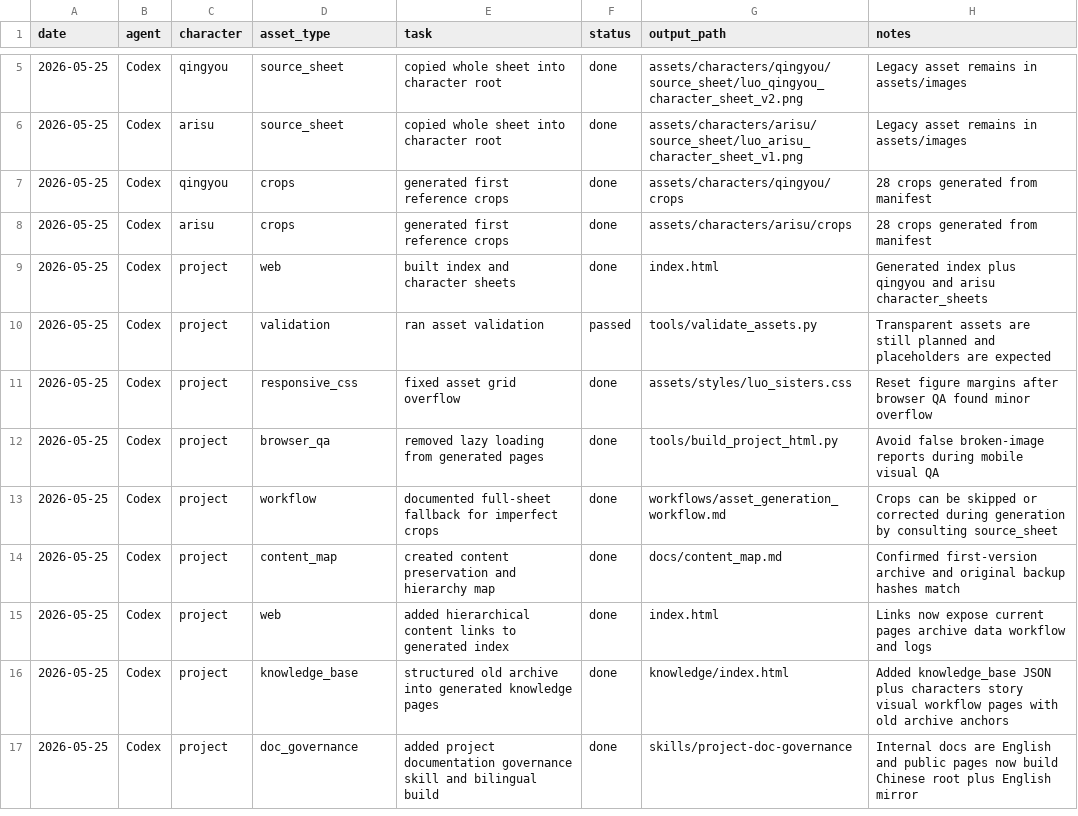
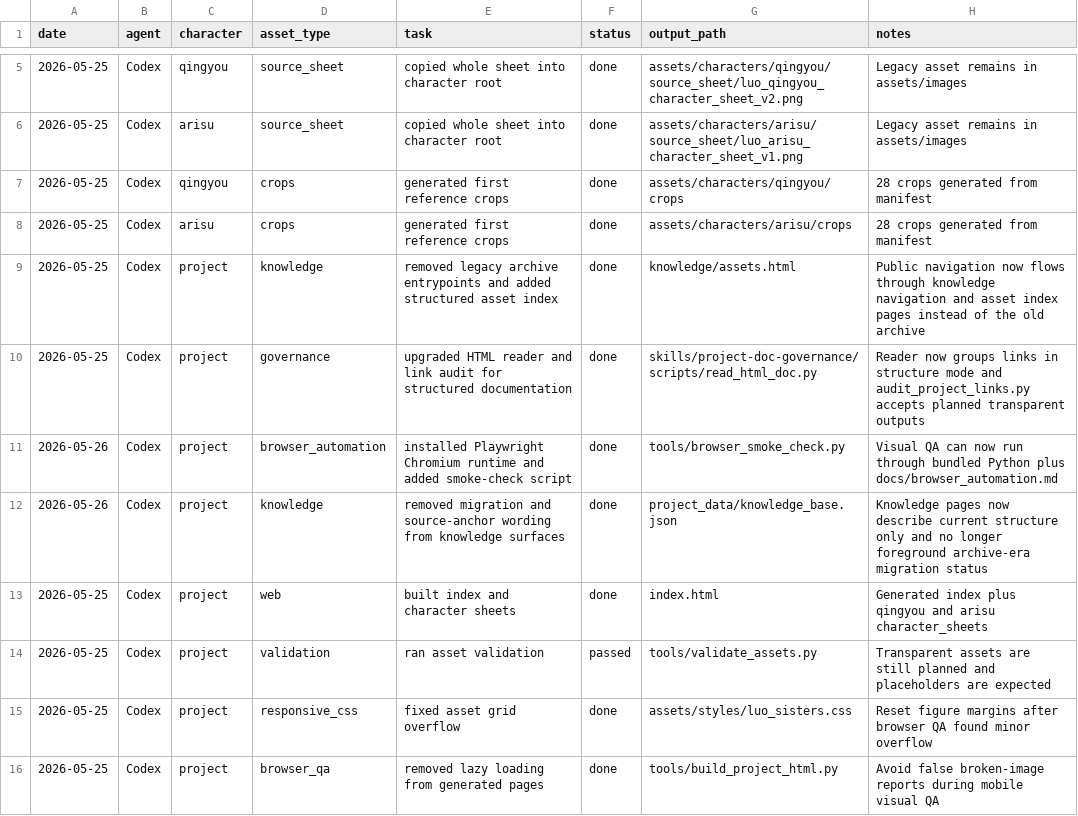
Before and after one commit to YinzhuCheng/luo-sisters-project, a CSV file: logs/progress_updates.csv, drawn as a sheet; only a part is shown, gaps mark what is left out; the shorter side is filled out with more unchanged rows.

```diff
--- a/logs/progress_updates.csv
+++ b/logs/progress_updates.csv
@@ -8,2 +8,6 @@ date,agent,character,asset_type,task,status,output_path,notes
 2026-05-25,Codex,arisu,crops,generated first reference crops,done,assets/characters/arisu/crops,28 crops generated from manifest
+2026-05-25,Codex,project,knowledge,removed legacy archive entrypoints and added structured asset index,done,knowledge/assets.html,Public navigation now flows through knowledge navigation and asset index pages instead of the old archive
+2026-05-25,Codex,project,governance,upgraded HTML reader and link audit for structured documentation,done,skills/project-doc-governance/scripts/read_html_doc.py,Reader now groups links in structure mode and audit_project_links.py accepts planned transparent outputs
+2026-05-26,Codex,project,browser_automation,installed Playwright Chromium runtime and added smoke-check script,done,tools/browser_smoke_check.py,Visual QA can now run through bundled Python plus docs/browser_automation.md
+2026-05-26,Codex,project,knowledge,removed migration and source-anchor wording from knowledge surfaces,done,project_data/knowledge_base.json,Knowledge pages now describe current structure only and no longer foreground archive-era migration status
 2026-05-25,Codex,project,web,built index and character sheets,done,index.html,Generated index plus qingyou and arisu character_sheets
```
Also changed, not shown: logs/asset_registry.csv, logs/issue_memory.csv, 53 other files.
